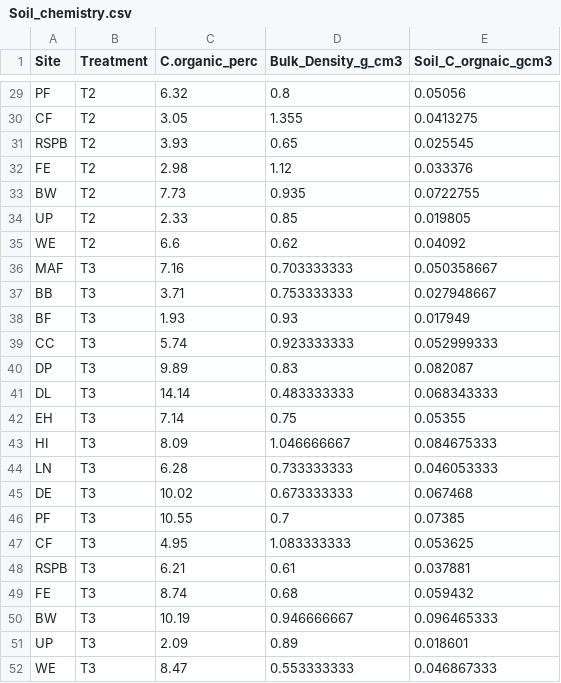
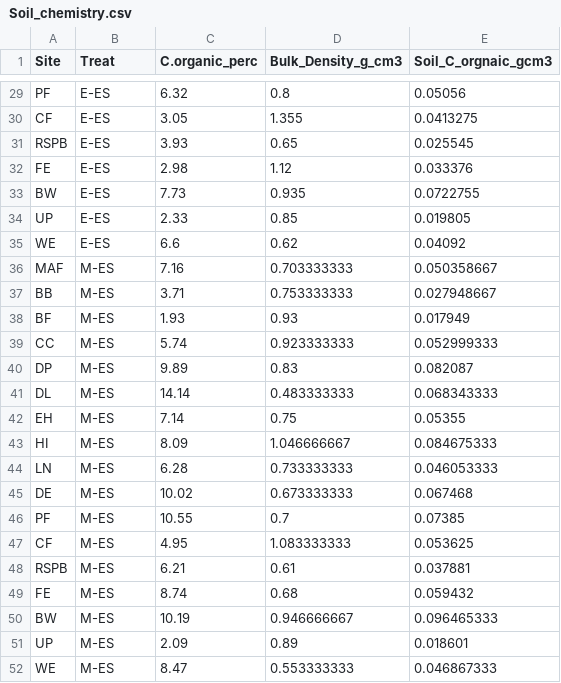
Before and after one commit to BenAWoodcock/Woodcock_ASSIST_agroecological_enhancement, a CSV file: Soil_chemistry.csv, drawn as a sheet; only a part is shown, gaps mark what is left out; the diff covers the shown part only; the diff names each change by its address in the sheet, - before the commit and + after, or states it on an @@ line.

```diff
--- a/Soil_chemistry.csv
+++ b/Soil_chemistry.csv
-B1: Treatment
+B1: Treat
-B29:B35 (Treat): T2
+B29:B35 (Treat): E-ES
-B36:B52 (Treat): T3
+B36:B52 (Treat): M-ES
```
Also changed, not shown: 27 edited cells elsewhere in this file, Final_data_csv.csv, 3 other files.
